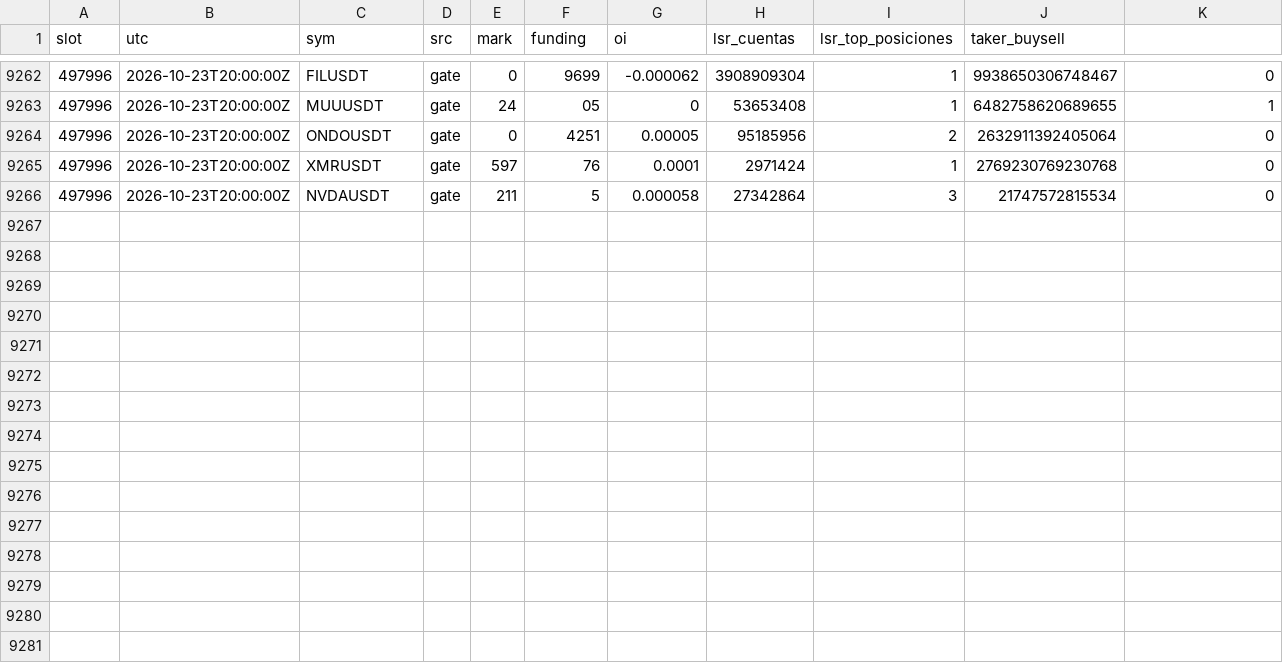
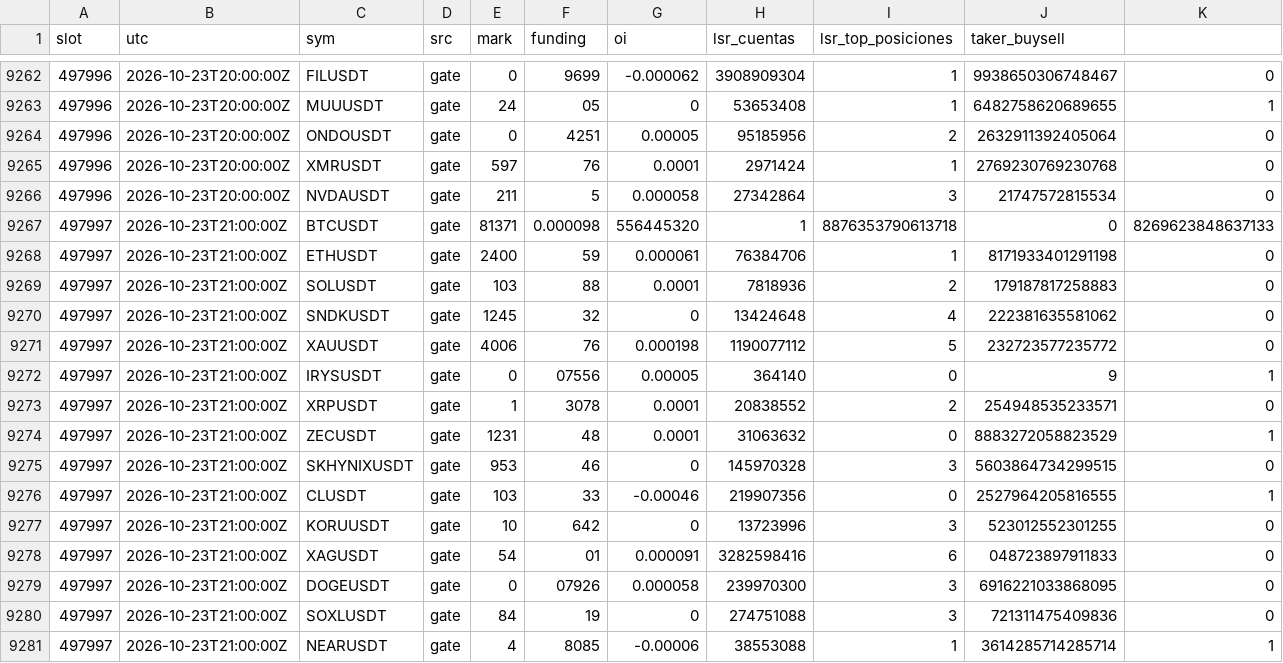
Before and after one commit to lpdort-spec/escaner-bitunix, a CSV file: datos/posicionamiento-202610.csv, drawn as a sheet; only a part is shown, gaps mark what is left out; rows hold the shown columns only; the diff names each change by its address in the sheet, - before the commit and + after, or states it on an @@ line.

```diff
--- a/datos/posicionamiento-202610.csv
+++ b/datos/posicionamiento-202610.csv
+row 9267: 497997 | 2026-10-23T21:00:00Z | BTCUSDT | gate | 81371 | 0.000098 | 556445320 | 1 | 8876353790613718 | 0 | 8269623848637133
+row 9268: 497997 | 2026-10-23T21:00:00Z | ETHUSDT | gate | 2400 | 59 | 0.000061 | 76384706 | 1 | 8171933401291198 | 0
+row 9269: 497997 | 2026-10-23T21:00:00Z | SOLUSDT | gate | 103 | 88 | 0.0001 | 7818936 | 2 | 179187817258883 | 0
+row 9270: 497997 | 2026-10-23T21:00:00Z | SNDKUSDT | gate | 1245 | 32 | 0 | 13424648 | 4 | 222381635581062 | 0
+row 9271: 497997 | 2026-10-23T21:00:00Z | XAUUSDT | gate | 4006 | 76 | 0.000198 | 1190077112 | 5 | 232723577235772 | 0
+row 9272: 497997 | 2026-10-23T21:00:00Z | IRYSUSDT | gate | 0 | 07556 | 0.00005 | 364140 | 0 | 9 | 1
+row 9273: 497997 | 2026-10-23T21:00:00Z | XRPUSDT | gate | 1 | 3078 | 0.0001 | 20838552 | 2 | 254948535233571 | 0
+row 9274: 497997 | 2026-10-23T21:00:00Z | ZECUSDT | gate | 1231 | 48 | 0.0001 | 31063632 | 0 | 8883272058823529 | 1
+row 9275: 497997 | 2026-10-23T21:00:00Z | SKHYNIXUSDT | gate | 953 | 46 | 0 | 145970328 | 3 | 5603864734299515 | 0
+row 9276: 497997 | 2026-10-23T21:00:00Z | CLUSDT | gate | 103 | 33 | -0.00046 | 219907356 | 0 | 2527964205816555 | 1
+row 9277: 497997 | 2026-10-23T21:00:00Z | KORUUSDT | gate | 10 | 642 | 0 | 13723996 | 3 | 523012552301255 | 0
+row 9278: 497997 | 2026-10-23T21:00:00Z | XAGUSDT | gate | 54 | 01 | 0.000091 | 3282598416 | 6 | 048723897911833 | 0
+row 9279: 497997 | 2026-10-23T21:00:00Z | DOGEUSDT | gate | 0 | 07926 | 0.000058 | 239970300 | 3 | 6916221033868095 | 0
+row 9280: 497997 | 2026-10-23T21:00:00Z | SOXLUSDT | gate | 84 | 19 | 0 | 274751088 | 3 | 721311475409836 | 0
+row 9281: 497997 | 2026-10-23T21:00:00Z | NEARUSDT | gate | 4 | 8085 | -0.00006 | 38553088 | 1 | 3614285714285714 | 1
```
Also changed, not shown: 2 other files.
